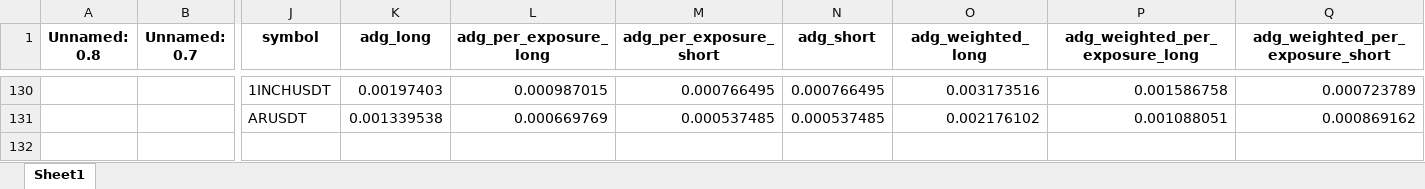
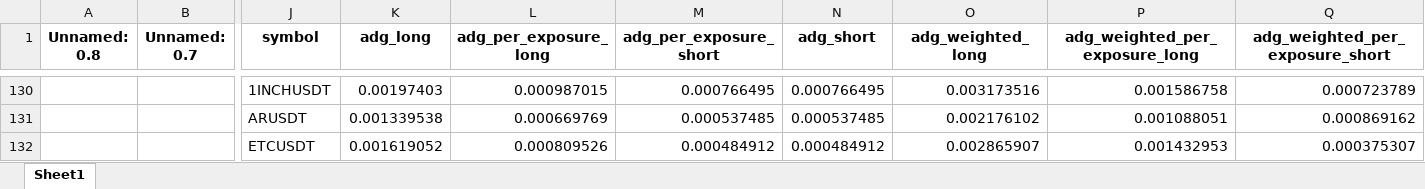
Before and after one commit to protoad56/passivbot_configs, an Excel workbook: optimized/logs/analysis.xlsx, sheet Sheet1, drawn as a sheet; only a part is shown, gaps mark what is left out; values as stored, in another font and other column widths than the file's, no borders; rows hold the shown columns only; the diff names each change by its address in the sheet, - before the commit and + after, or states it on an @@ line.

```diff
--- a/optimized/logs/analysis.xlsx (sheet Sheet1)
+++ b/optimized/logs/analysis.xlsx (sheet Sheet1)
+row 132:  |  | ETCUSDT | 0.001619052 | 0.000809526 | 0.000484912 | 0.000484912 | 0.002865907 | 0.001432953 | 0.000375307
```
Also changed, not shown: 3 other files.
